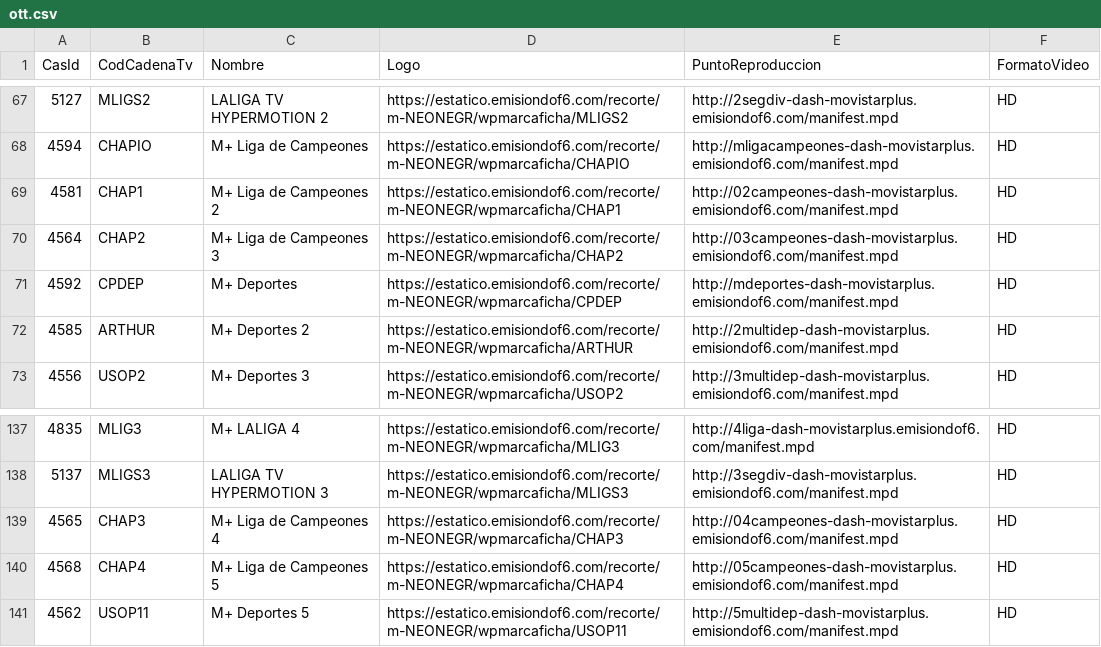
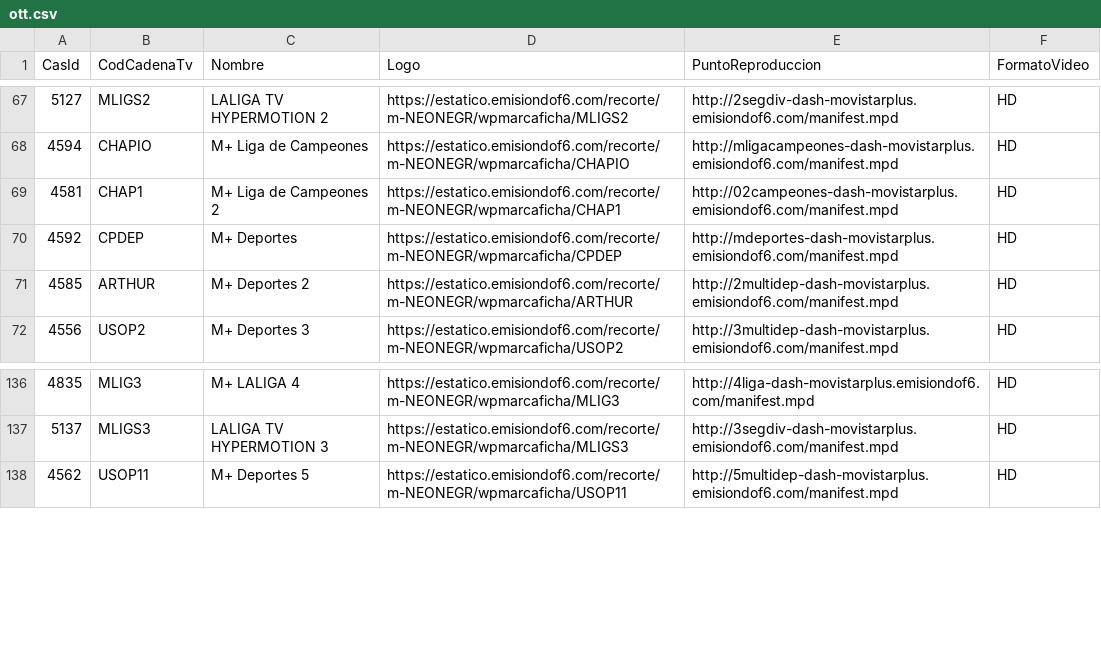
Before and after one commit to parotris3/Mfeed, a CSV file: ott.csv, drawn as a sheet; only a part is shown, gaps mark what is left out; the diff names each change by its address in the sheet, - before the commit and + after, or states it on an @@ line.

```diff
--- a/ott.csv
+++ b/ott.csv
-row 70: 4564 | CHAP2 | M+ Liga de Campeones 3 | https://estatico.emisiondof6.com/recorte/m-NEONEGR/wpmarcaficha/CHAP2 | http://03campeones-dash-movistarplus.emisiondof6.com/manifest.mpd | HD
-row 139: 4565 | CHAP3 | M+ Liga de Campeones 4 | https://estatico.emisiondof6.com/recorte/m-NEONEGR/wpmarcaficha/CHAP3 | http://04campeones-dash-movistarplus.emisiondof6.com/manifest.mpd | HD
-row 140: 4568 | CHAP4 | M+ Liga de Campeones 5 | https://estatico.emisiondof6.com/recorte/m-NEONEGR/wpmarcaficha/CHAP4 | http://05campeones-dash-movistarplus.emisiondof6.com/manifest.mpd | HD
```
Also changed, not shown: cambios.csv, difusion.csv.
